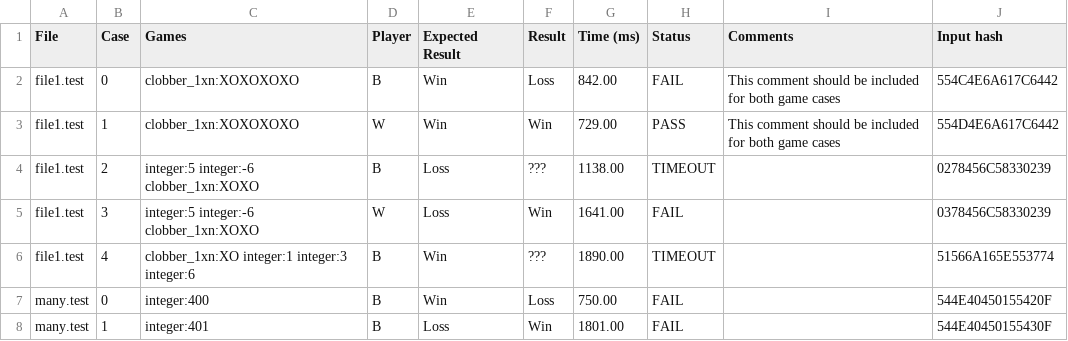
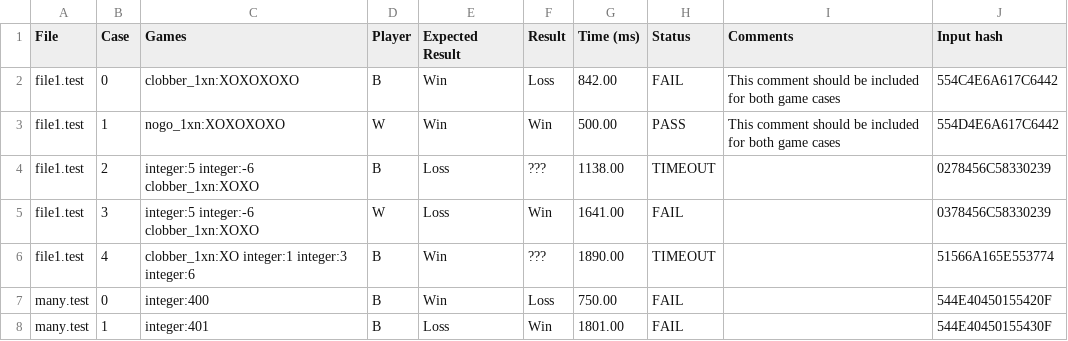
Before and after one commit to ualberta-mueller-group/MCGS, a CSV file: rand2.csv, drawn as a sheet; only a part is shown.

```diff
--- a/rand2.csv
+++ b/rand2.csv
@@ -2,3 +2,3 @@
 "file1.test","0","clobber_1xn:XOXOXOXO","B","Win","Loss","842.00","FAIL","This comment should be included for both game cases","554C4E6A617C6442"
-"file1.test","1","clobber_1xn:XOXOXOXO","W","Win","Win","729.00","PASS","This comment should be included for both game cases","554D4E6A617C6442"
+"file1.test","1","nogo_1xn:XOXOXOXO","W","Win","Win","500.00","PASS","This comment should be included for both game cases","554D4E6A617C6442"
 "file1.test","2","integer:5 integer:-6 clobber_1xn:XOXO","B","Loss","???","1138.00","TIMEOUT","","0278456C58330239"
```
Also changed, not shown: rand1.csv, 1 other file.
